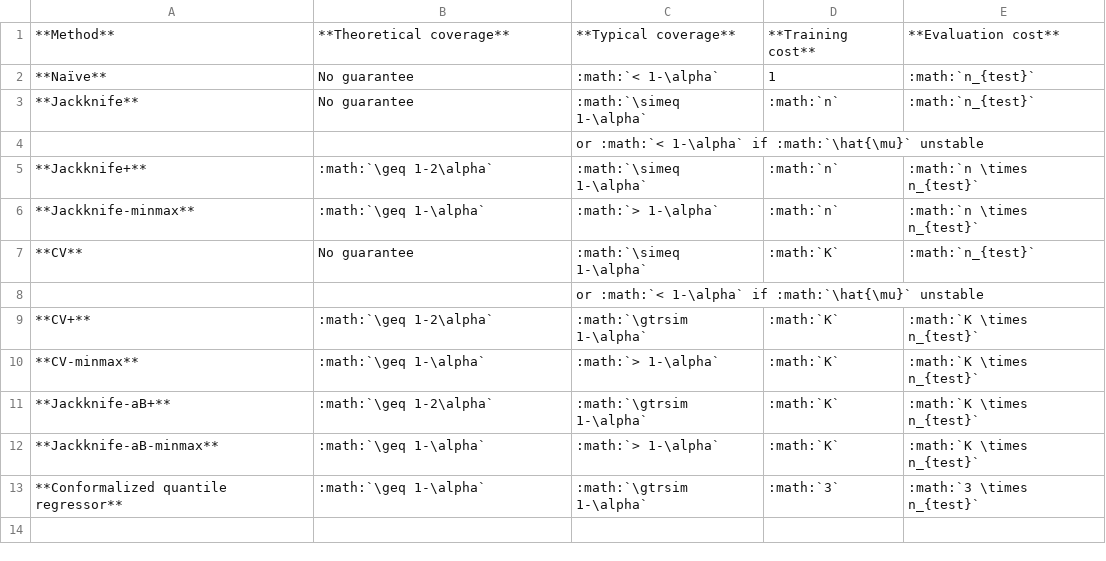
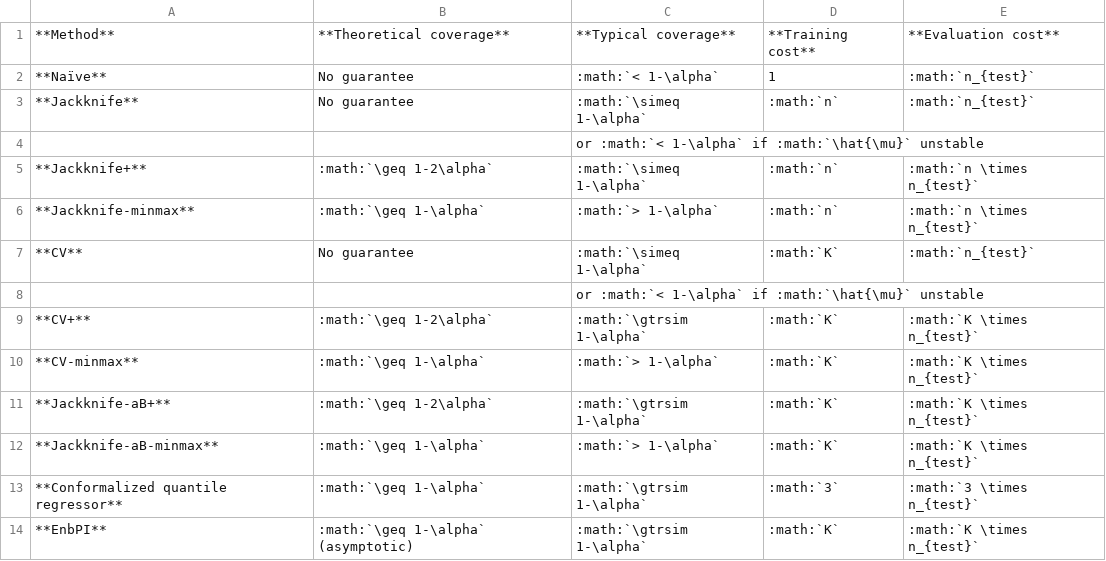
Before and after one commit to scikit-learn-contrib/MAPIE, a CSV file: doc/images/comp-methods.csv, drawn as a sheet; the diff names each change by its address in the sheet, - before the commit and + after, or states it on an @@ line.

```diff
--- a/doc/images/comp-methods.csv
+++ b/doc/images/comp-methods.csv
+row 14: **EnbPI** | :math:`\geq 1-\alpha` (asymptotic) | :math:`\gtrsim 1-\alpha` | :math:`K` | :math:`K \times n_{test}`
```
Also changed, not shown: 1 other file.
